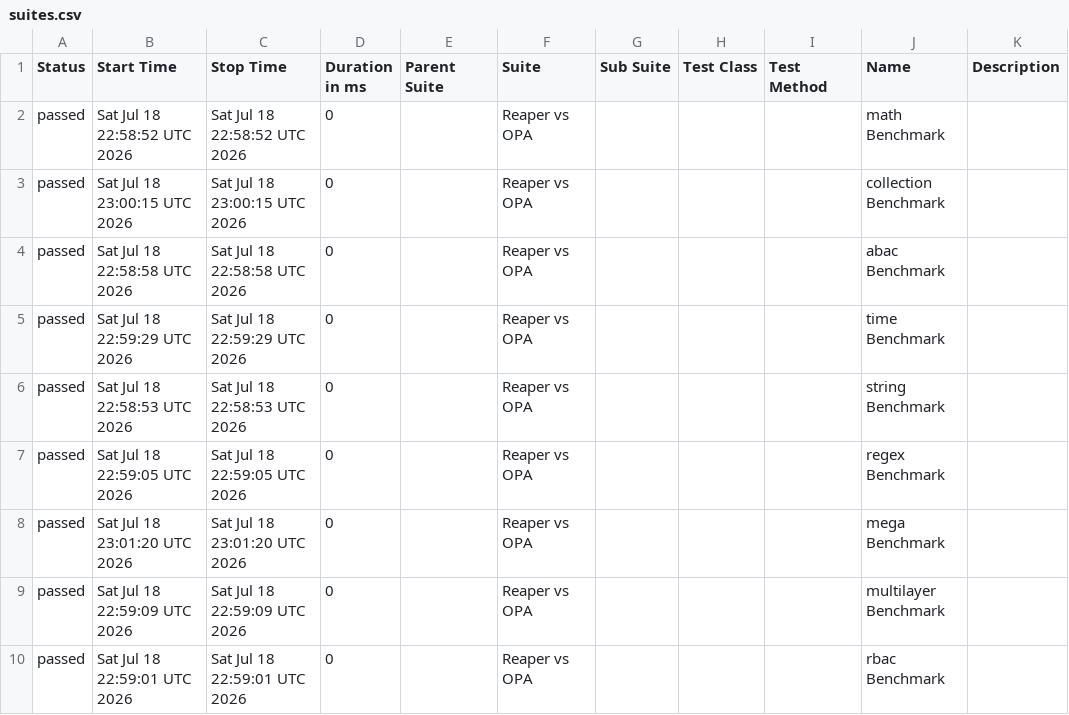
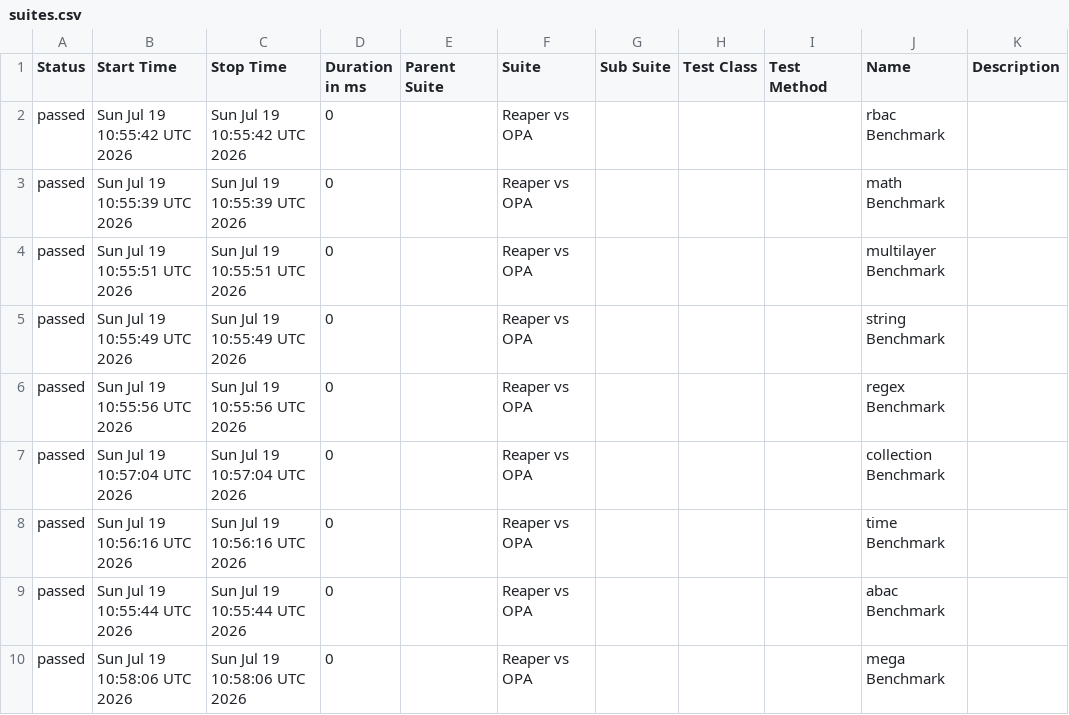
Before and after one commit to pgste/reaper, a CSV file: data/suites.csv, drawn as a sheet.

```diff
--- a/data/suites.csv
+++ b/data/suites.csv
@@ -1,10 +1,10 @@
 "Status","Start Time","Stop Time","Duration in ms","Parent Suite","Suite","Sub Suite","Test Class","Test Method","Name","Description"
-"passed","Sat Jul 18 22:58:52 UTC 2026","Sat Jul 18 22:58:52 UTC 2026","0","","Reaper vs OPA","","","","math Benchmark",""
-"passed","Sat Jul 18 23:00:15 UTC 2026","Sat Jul 18 23:00:15 UTC 2026","0","","Reaper vs OPA","","","","collection Benchmark",""
-"passed","Sat Jul 18 22:58:58 UTC 2026","Sat Jul 18 22:58:58 UTC 2026","0","","Reaper vs OPA","","","","abac Benchmark",""
-"passed","Sat Jul 18 22:59:29 UTC 2026","Sat Jul 18 22:59:29 UTC 2026","0","","Reaper vs OPA","","","","time Benchmark",""
-"passed","Sat Jul 18 22:58:53 UTC 2026","Sat Jul 18 22:58:53 UTC 2026","0","","Reaper vs OPA","","","","string Benchmark",""
-"passed","Sat Jul 18 22:59:05 UTC 2026","Sat Jul 18 22:59:05 UTC 2026","0","","Reaper vs OPA","","","","regex Benchmark",""
-"passed","Sat Jul 18 23:01:20 UTC 2026","Sat Jul 18 23:01:20 UTC 2026","0","","Reaper vs OPA","","","","mega Benchmark",""
-"passed","Sat Jul 18 22:59:09 UTC 2026","Sat Jul 18 22:59:09 UTC 2026","0","","Reaper vs OPA","","","","multilayer Benchmark",""
-"passed","Sat Jul 18 22:59:01 UTC 2026","Sat Jul 18 22:59:01 UTC 2026","0","","Reaper vs OPA","","","","rbac Benchmark",""
+"passed","Sun Jul 19 10:55:42 UTC 2026","Sun Jul 19 10:55:42 UTC 2026","0","","Reaper vs OPA","","","","rbac Benchmark",""
+"passed","Sun Jul 19 10:55:39 UTC 2026","Sun Jul 19 10:55:39 UTC 2026","0","","Reaper vs OPA","","","","math Benchmark",""
+"passed","Sun Jul 19 10:55:51 UTC 2026","Sun Jul 19 10:55:51 UTC 2026","0","","Reaper vs OPA","","","","multilayer Benchmark",""
+"passed","Sun Jul 19 10:55:49 UTC 2026","Sun Jul 19 10:55:49 UTC 2026","0","","Reaper vs OPA","","","","string Benchmark",""
+"passed","Sun Jul 19 10:55:56 UTC 2026","Sun Jul 19 10:55:56 UTC 2026","0","","Reaper vs OPA","","","","regex Benchmark",""
+"passed","Sun Jul 19 10:57:04 UTC 2026","Sun Jul 19 10:57:04 UTC 2026","0","","Reaper vs OPA","","","","collection Benchmark",""
+"passed","Sun Jul 19 10:56:16 UTC 2026","Sun Jul 19 10:56:16 UTC 2026","0","","Reaper vs OPA","","","","time Benchmark",""
+"passed","Sun Jul 19 10:55:44 UTC 2026","Sun Jul 19 10:55:44 UTC 2026","0","","Reaper vs OPA","","","","abac Benchmark",""
+"passed","Sun Jul 19 10:58:06 UTC 2026","Sun Jul 19 10:58:06 UTC 2026","0","","Reaper vs OPA","","","","mega Benchmark",""
```
Also changed, not shown: data/behaviors.csv, 43 other files.
